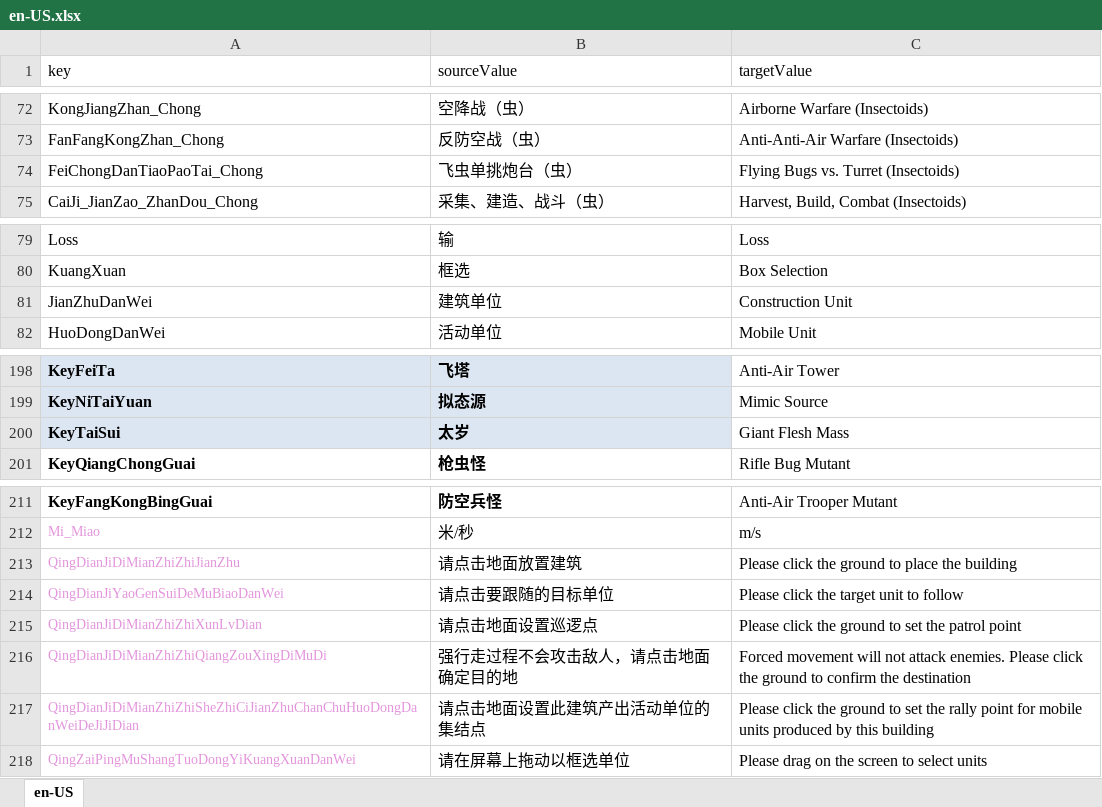
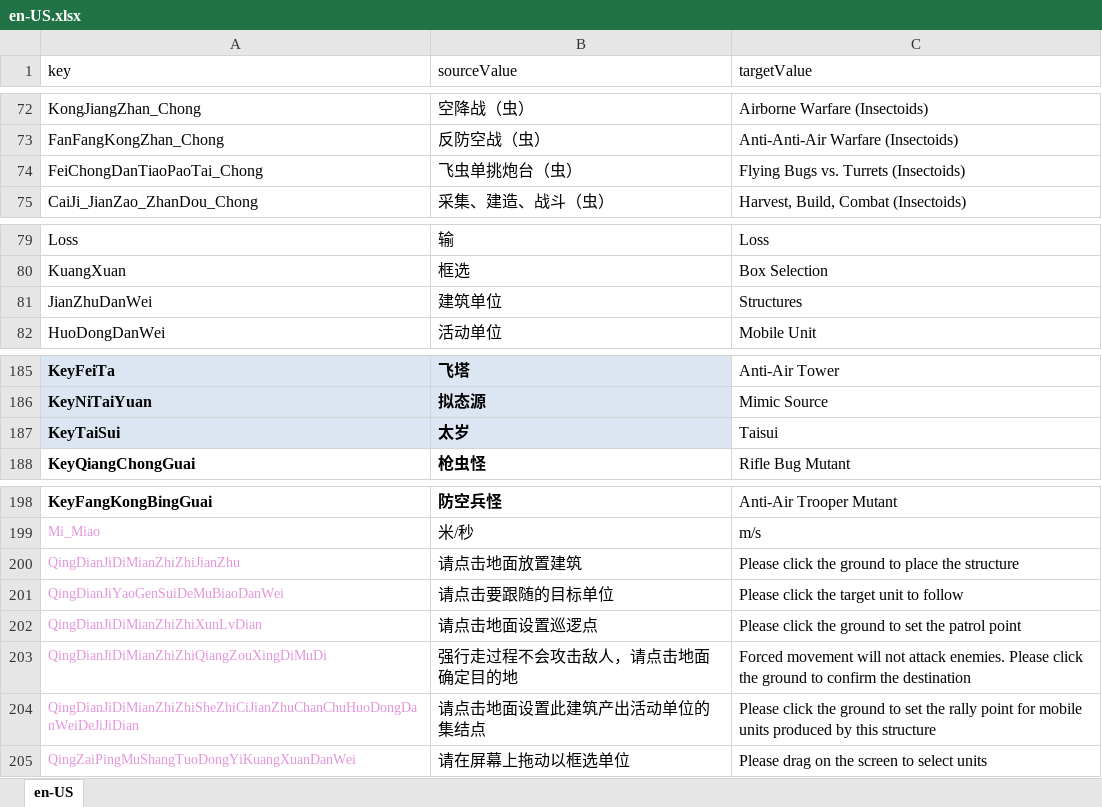
Before and after one commit to 544898458/cocos-creator38-demo, an Excel workbook: assets/翻译/en-US.xlsx, sheet en-US, drawn as a sheet; only a part is shown, gaps mark what is left out; values as stored, in another font and other column widths than the file's, no borders; addresses are those after the commit; the diff covers the shown part only; the diff names each change by its address in the sheet, - before the commit and + after, or states it on an @@ line.

```diff
--- a/assets/翻译/en-US.xlsx (sheet en-US)
+++ b/assets/翻译/en-US.xlsx (sheet en-US)
-C74 (targetValue): Flying Bugs vs. Turret (Insectoids)
+C74 (targetValue): Flying Bugs vs. Turrets (Insectoids)
-C81 (targetValue): Construction Unit
+C81 (targetValue): Structures
-C187 (targetValue): Giant Flesh Mass
+C187 (targetValue): Taisui
-C200 (targetValue): …place the building
+C200 (targetValue): …place the structure
-C204 (targetValue): …by this building
+C204 (targetValue): …by this structure
```
Also changed, not shown: 13 removed rows and 5 edited cells elsewhere in this sheet, 6 other files.
